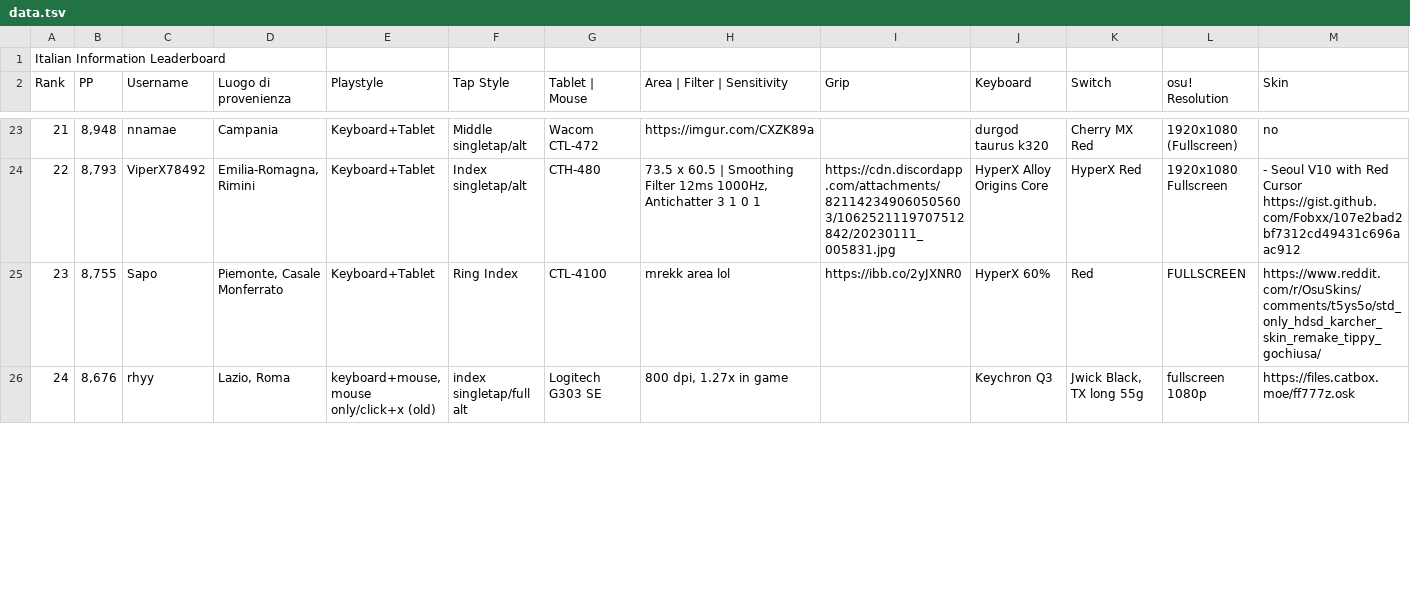
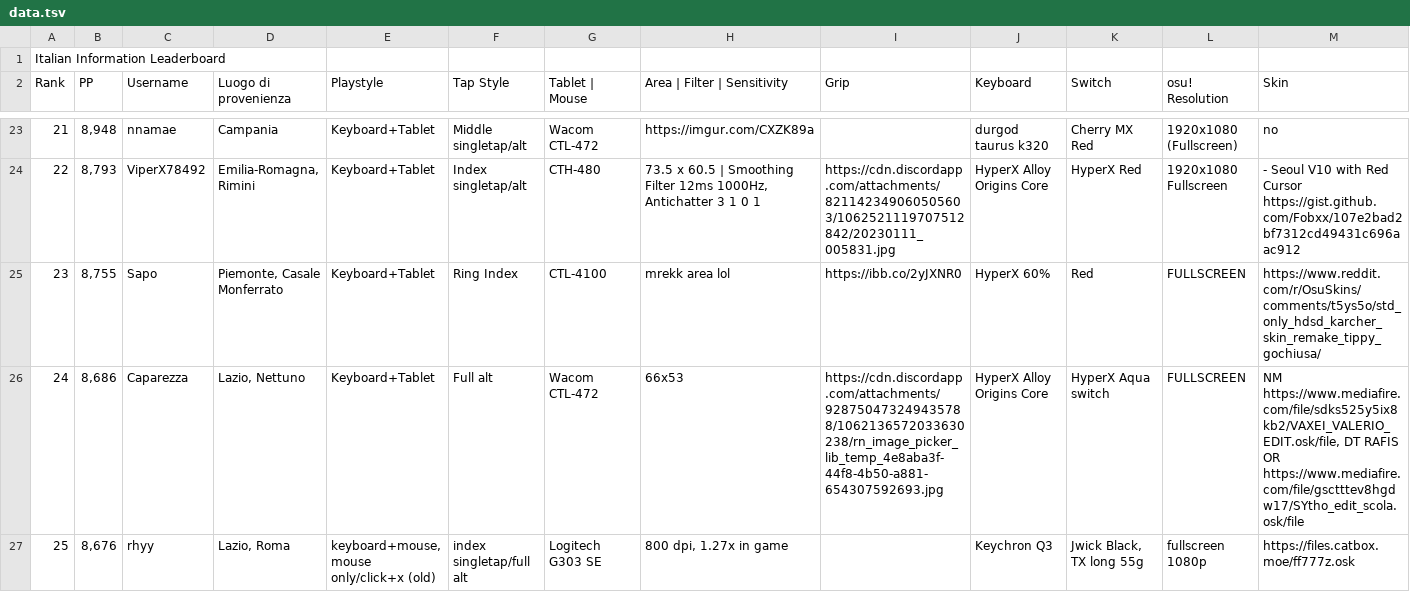
Before and after one commit to Sclafus/italian-top-players-gear, a TSV file: data.tsv, drawn as a sheet; only a part is shown, gaps mark what is left out; the diff covers the shown part only.

```diff
--- a/data.tsv
+++ b/data.tsv
@@ -25,2 +25,3 @@ Rank	PP	Username	Luogo di provenienza	Playstyle	Tap Style	Tablet | Mouse	Area |
 23	8,755	Sapo	Piemonte, Casale Monferrato	Keyboard+Tablet	Ring Index	CTL-4100	mrekk area lol	https://ibb.co/2yJXNR0	HyperX 60%	Red	FULLSCREEN	https://www.reddit.com/r/OsuSkins/comments/t5ys5o/std_only_hdsd_karcher_skin_remake_tippy_gochiusa/
-24	8,676	rhyy	Lazio, Roma	keyboard+mouse, mouse only/click+x (old)	index singletap/full alt	Logitech G303 SE	800 dpi, 1.27x in game		Keychron Q3	Jwick Black, TX long 55g	fullscreen 1080p	https://files.catbox.moe/ff777z.osk
+24	8,686	Caparezza	Lazio, Nettuno	Keyboard+Tablet	Full alt	Wacom CTL-472 	66x53	https://cdn.discordapp.com/attachments/928750473249435788/1062136572033630238/rn_image_picker_lib_temp_4e8aba3f-44f8-4b50-a881-654307592693.jpg	HyperX Alloy Origins Core	HyperX Aqua switch	FULLSCREEN	NM https://www.mediafire.com/file/sdks525y5ix8kb2/VAXEI_VALERIO_EDIT.osk/file, DT RAFIS OR https://www.mediafire.com/file/gsctttev8hgdw17/SYtho_edit_scola.osk/file
+25	8,676	rhyy	Lazio, Roma	keyboard+mouse, mouse only/click+x (old)	index singletap/full alt	Logitech G303 SE	800 dpi, 1.27x in game		Keychron Q3	Jwick Black, TX long 55g	fullscreen 1080p	https://files.catbox.moe/ff777z.osk
```
Also changed, not shown: 1 removed row and 1 edited cell elsewhere in this file, 1 other file.
